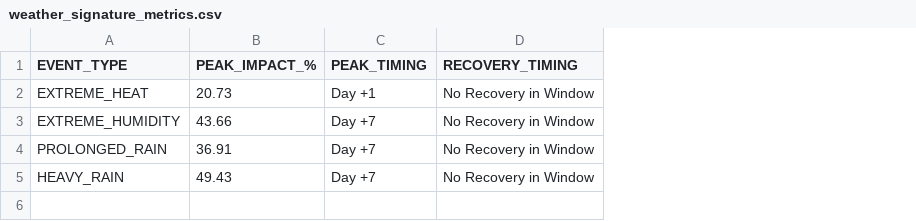
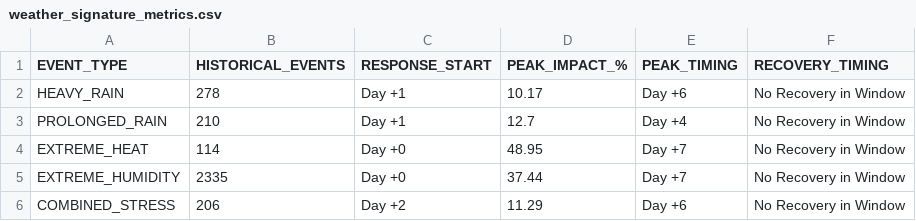
Before and after one commit to RohitRevankarDev/Mini-project-Jasmine, a CSV file: weather_signature_metrics.csv, drawn as a sheet; removed rows and columns are numbered as before the commit, all else as after; the diff names each change by its address in the sheet, - before the commit and + after, or states it on an @@ line.

```diff
--- a/weather_signature_metrics.csv
+++ b/weather_signature_metrics.csv
+column B (HISTORICAL_EVENTS), rows 4-5: 114 | 2335
+column C (RESPONSE_START), rows 4-5: Day +0 | Day +0
+row 2: HEAVY_RAIN | 278 | Day +1 | 10.17 | Day +6 | No Recovery in Window
+row 3: PROLONGED_RAIN | 210 | Day +1 | 12.7 | Day +4 | No Recovery in Window
-D4 (PEAK_IMPACT_%): 20.73
+D4 (PEAK_IMPACT_%): 48.95
-E4 (PEAK_TIMING): Day +1
+E4 (PEAK_TIMING): Day +7
-D5 (PEAK_IMPACT_%): 43.66
+D5 (PEAK_IMPACT_%): 37.44
-row 4: PROLONGED_RAIN | 36.91 | Day +7 | No Recovery in Window
-row 5: HEAVY_RAIN | 49.43 | Day +7 | No Recovery in Window
+row 6: COMBINED_STRESS | 206 | Day +2 | 11.29 | Day +6 | No Recovery in Window
```
Also changed, not shown: Phase_11_Comparable_Historical_Cases.csv, Phase_8_Three_Way_Split_Results.csv, 16 other files.
